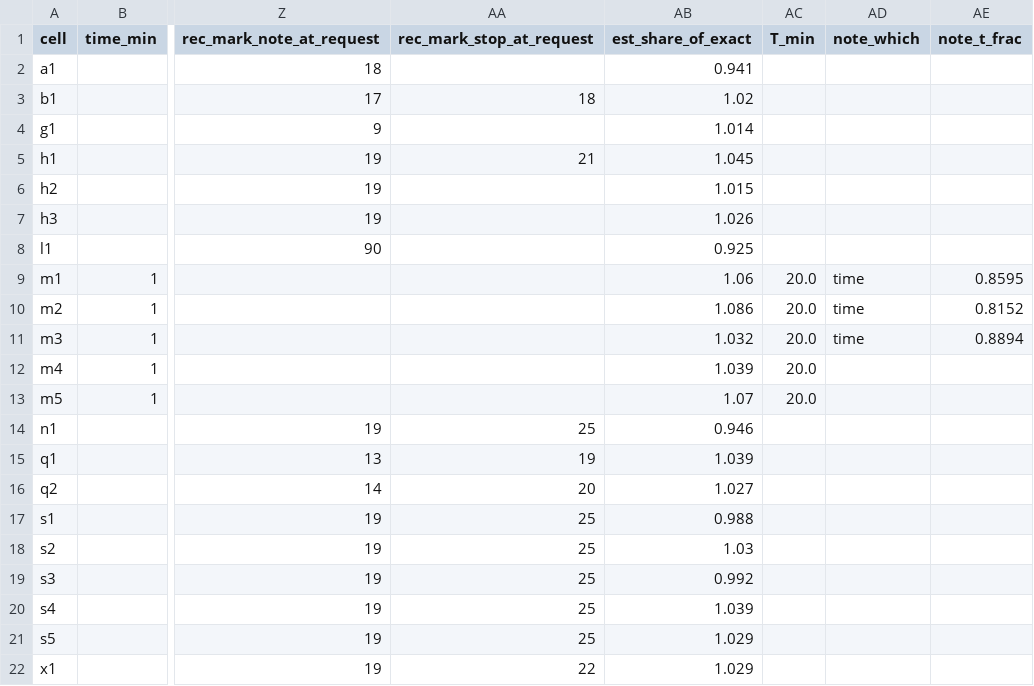
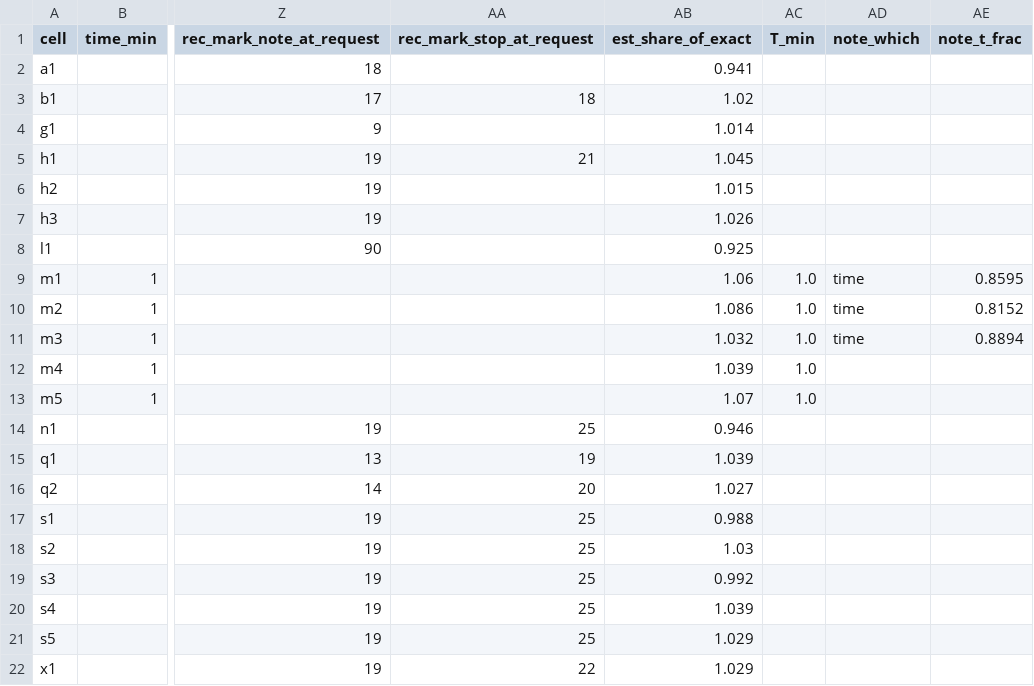
Before and after one commit to CrackingShells/Murmuration, a TSV file: __reports__/reflective_run/w02/author-w02-3/summary.tsv, drawn as a sheet; only a part is shown, gaps mark what is left out; the diff names each change by its address in the sheet, - before the commit and + after, or states it on an @@ line.

```diff
--- a/__reports__/reflective_run/w02/author-w02-3/summary.tsv
+++ b/__reports__/reflective_run/w02/author-w02-3/summary.tsv
-AC9:AC13 (T_min): 20.0
+AC9:AC13 (T_min): 1.0
```
Also changed, not shown: 8 other files.
